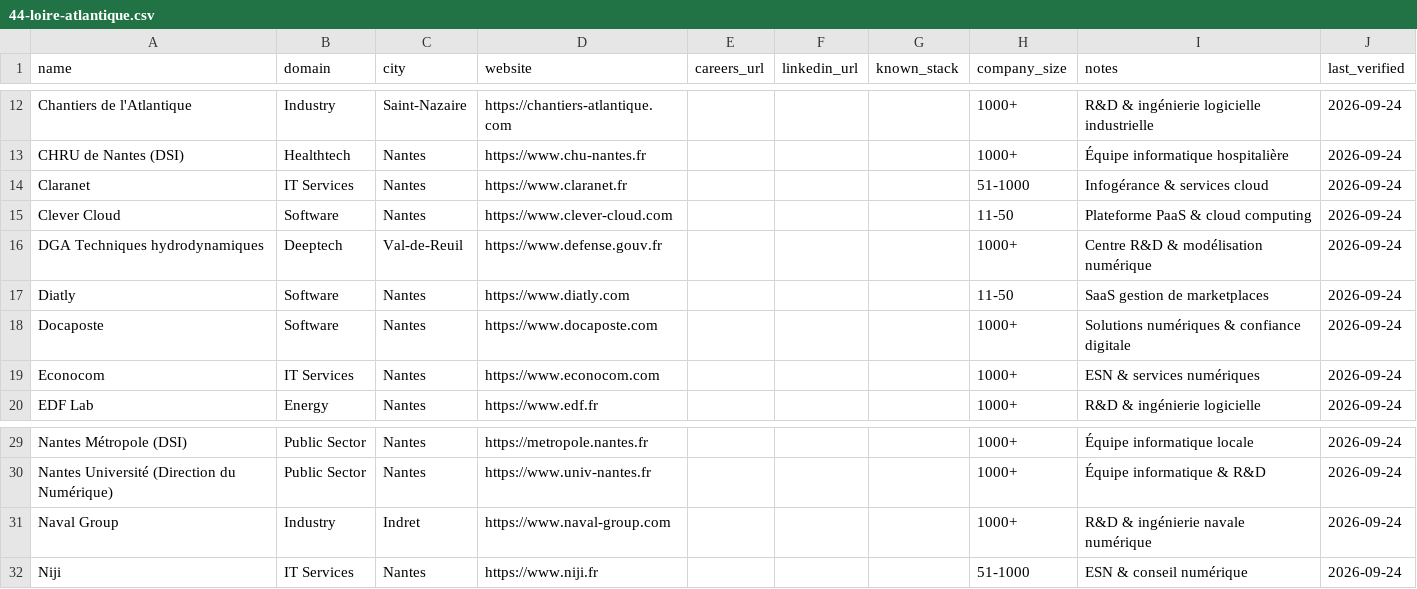
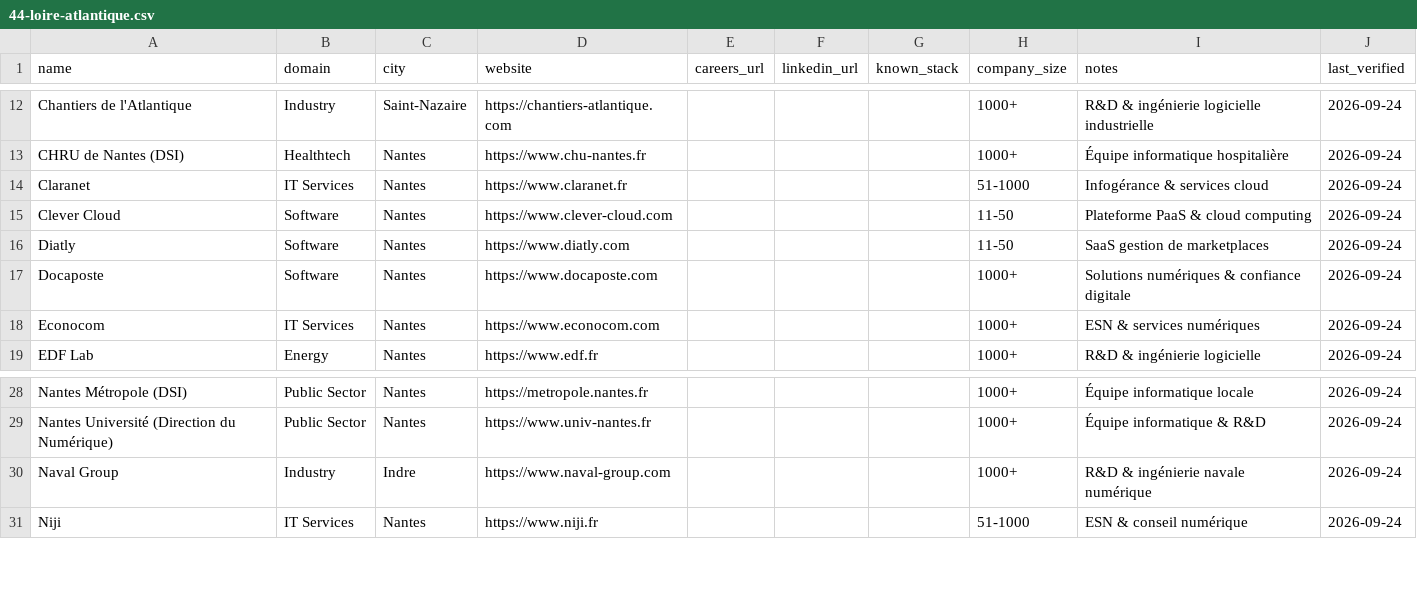
Before and after one commit to Korgys/tech-companies-in-france, a CSV file: data/pays-de-la-loire/44-loire-atlantique.csv, drawn as a sheet; only a part is shown, gaps mark what is left out.

```diff
--- a/data/pays-de-la-loire/44-loire-atlantique.csv
+++ b/data/pays-de-la-loire/44-loire-atlantique.csv
@@ -15,3 +15,2 @@ Claranet,IT Services,Nantes,https://www.claranet.fr,,,,51-1000,Infogérance & se
 Clever Cloud,Software,Nantes,https://www.clever-cloud.com,,,,11-50,Plateforme PaaS & cloud computing,2026-09-24
-DGA Techniques hydrodynamiques,Deeptech,Val-de-Reuil,https://www.defense.gouv.fr,,,,1000+,Centre R&D & modélisation numérique,2026-09-24
 Diatly,Software,Nantes,https://www.diatly.com,,,,11-50,SaaS gestion de marketplaces,2026-09-24
@@ -30,3 +29,3 @@ Nantes Métropole (DSI),Public Sector,Nantes,https://metropole.nantes.fr,,,,1000
 Nantes Université (Direction du Numérique),Public Sector,Nantes,https://www.univ-nantes.fr,,,,1000+,Équipe informatique & R&D,2026-09-24
-Naval Group,Industry,Indret,https://www.naval-group.com,,,,1000+,R&D & ingénierie navale numérique,2026-09-24
+Naval Group,Industry,Indre,https://www.naval-group.com,,,,1000+,R&D & ingénierie navale numérique,2026-09-24
 Niji,IT Services,Nantes,https://www.niji.fr,,,,51-1000,ESN & conseil numérique,2026-09-24
```
Also changed, not shown: data/grand-est/52-haute-marne.csv, data/hauts-de-france/59-nord.csv, 16 other files.
